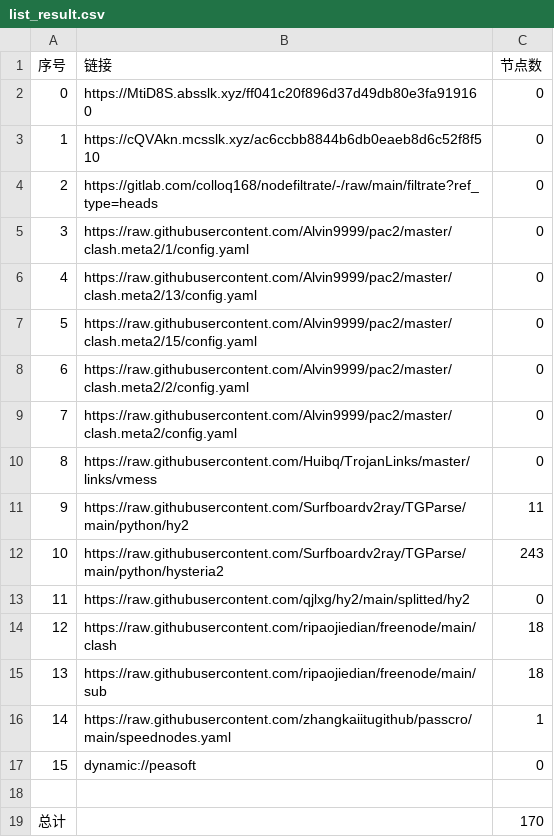
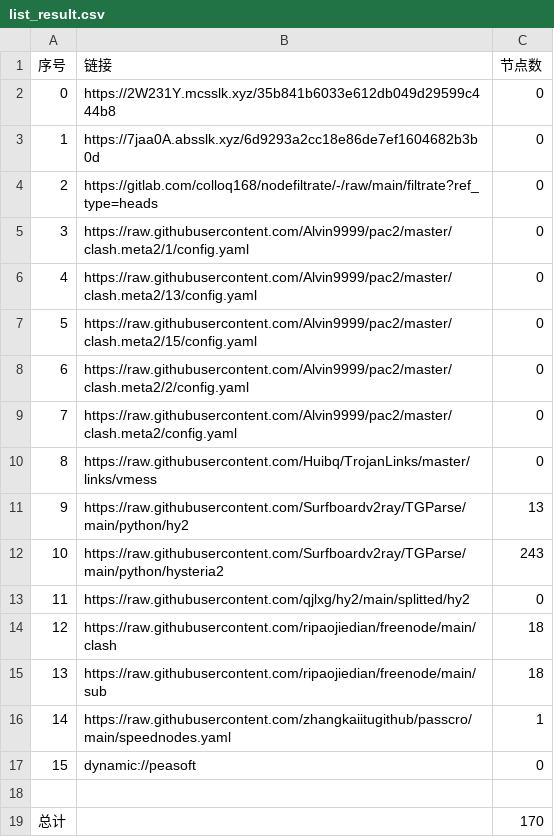
Before and after one commit to aquace/-dl, a CSV file: list_result.csv, drawn as a sheet.

```diff
--- a/list_result.csv
+++ b/list_result.csv
@@ -1,4 +1,4 @@
 序号,链接,节点数
-0,https://MtiD8S.absslk.xyz/ff041c20f896d37d49db80e3fa919160,0
-1,https://cQVAkn.mcsslk.xyz/ac6ccbb8844b6db0eaeb8d6c52f8f510,0
+0,https://2W231Y.mcsslk.xyz/35b841b6033e612db049d29599c444b8,0
+1,https://7jaa0A.absslk.xyz/6d9293a2cc18e86de7ef1604682b3b0d,0
 2,https://gitlab.com/colloq168/nodefiltrate/-/raw/main/filtrate?ref_type=heads,0
@@ -10,3 +10,3 @@
 8,https://raw.githubusercontent.com/Huibq/TrojanLinks/master/links/vmess,0
-9,https://raw.githubusercontent.com/Surfboardv2ray/TGParse/main/python/hy2,11
+9,https://raw.githubusercontent.com/Surfboardv2ray/TGParse/main/python/hy2,13
 10,https://raw.githubusercontent.com/Surfboardv2ray/TGParse/main/python/hysteria2,243
```
Also changed, not shown: 7 other files.
